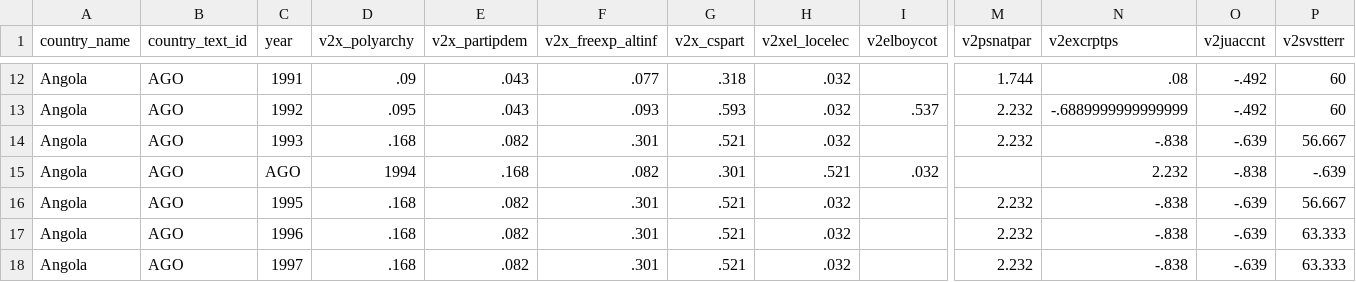
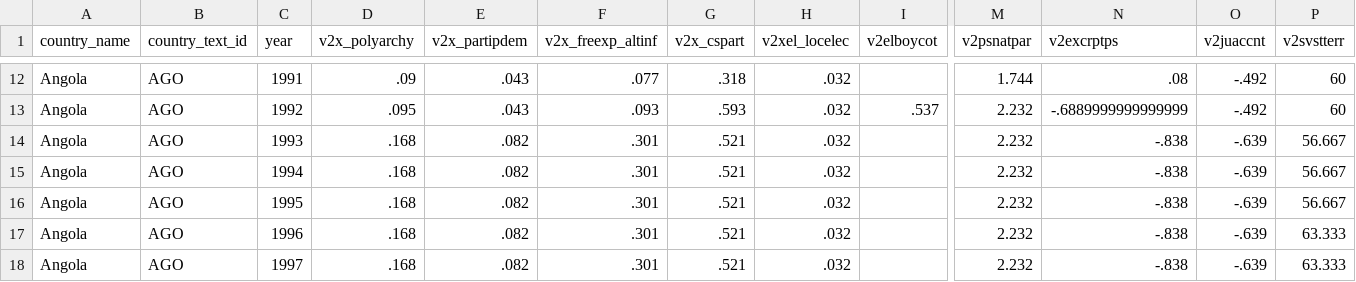
Before and after one commit to dhmit/democracy_africa, a CSV file: backend/data/lieberman_afr_data.csv, drawn as a sheet; only a part is shown, gaps mark what is left out; removed rows and columns are numbered as before the commit, all else as after; rows hold the shown columns only; the diff names each change by its address in the sheet, - before the commit and + after, or states it on an @@ line.

Commit message:
fix typo

```diff
--- a/backend/data/lieberman_afr_data.csv
+++ b/backend/data/lieberman_afr_data.csv
-row 15: Angola | AGO | AGO | 1994 | .168 | .082 | .301 | .521 | .032 |  | 2.232 | -.838 | -.639
+row 15: Angola | AGO | 1994 | .168 | .082 | .301 | .521 | .032 |  | 2.232 | -.838 | -.639 | 56.667
```
